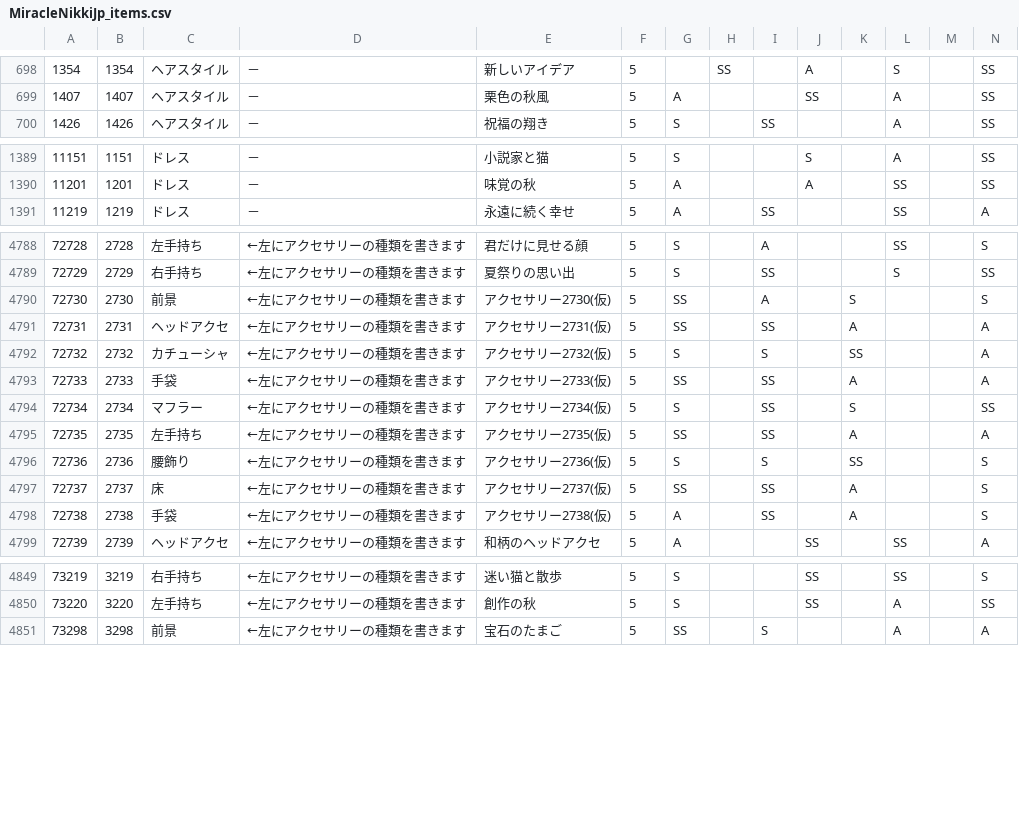
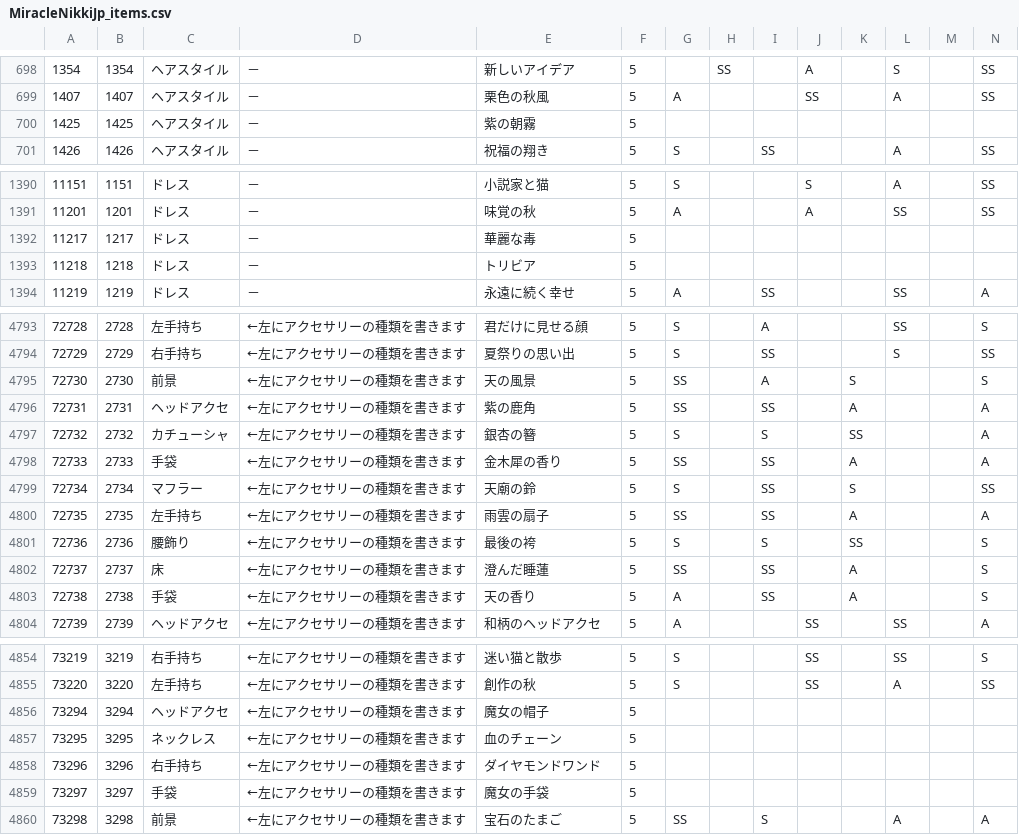
Before and after one commit to ShTair/MiracleNikkiJp_items, a CSV file: MiracleNikkiJp_items.csv, drawn as a sheet; only a part is shown, gaps mark what is left out; addresses are those after the commit; rows hold the shown columns only; the diff covers the shown part only; the diff names each change by its address in the sheet, - before the commit and + after, or states it on an @@ line.

Commit message:
sync [2017/12/30 04:35:37]

```diff
--- a/MiracleNikkiJp_items.csv
+++ b/MiracleNikkiJp_items.csv
+row 700: 1425 | 1425 | ヘアスタイル | － | 紫の朝霧 | 5
+row 1392: 11217 | 1217 | ドレス | － | 華麗な毒 | 5
+row 1393: 11218 | 1218 | ドレス | － | トリビア | 5
-E4795: アクセサリー2730(仮)
+E4795: 天の風景
-E4796: アクセサリー2731(仮)
+E4796: 紫の鹿角
-E4797: アクセサリー2732(仮)
+E4797: 銀杏の簪
-E4798: アクセサリー2733(仮)
+E4798: 金木犀の香り
-E4799: アクセサリー2734(仮)
+E4799: 天廟の鈴
-E4800: アクセサリー2735(仮)
+E4800: 雨雲の扇子
-E4801: アクセサリー2736(仮)
+E4801: 最後の袴
-E4802: アクセサリー2737(仮)
+E4802: 澄んだ睡蓮
-E4803: アクセサリー2738(仮)
+E4803: 天の香り
+row 4856: 73294 | 3294 | ヘッドアクセ | ←左にアクセサリーの種類を書きます | 魔女の帽子 | 5
+row 4857: 73295 | 3295 | ネックレス | ←左にアクセサリーの種類を書きます | 血のチェーン | 5
+row 4858: 73296 | 3296 | 右手持ち | ←左にアクセサリーの種類を書きます | ダイヤモンドワンド | 5
+row 4859: 73297 | 3297 | 手袋 | ←左にアクセサリーの種類を書きます | 魔女の手袋 | 5
```
Also changed, not shown: 3 added rows and 20 edited cells elsewhere in this file.
